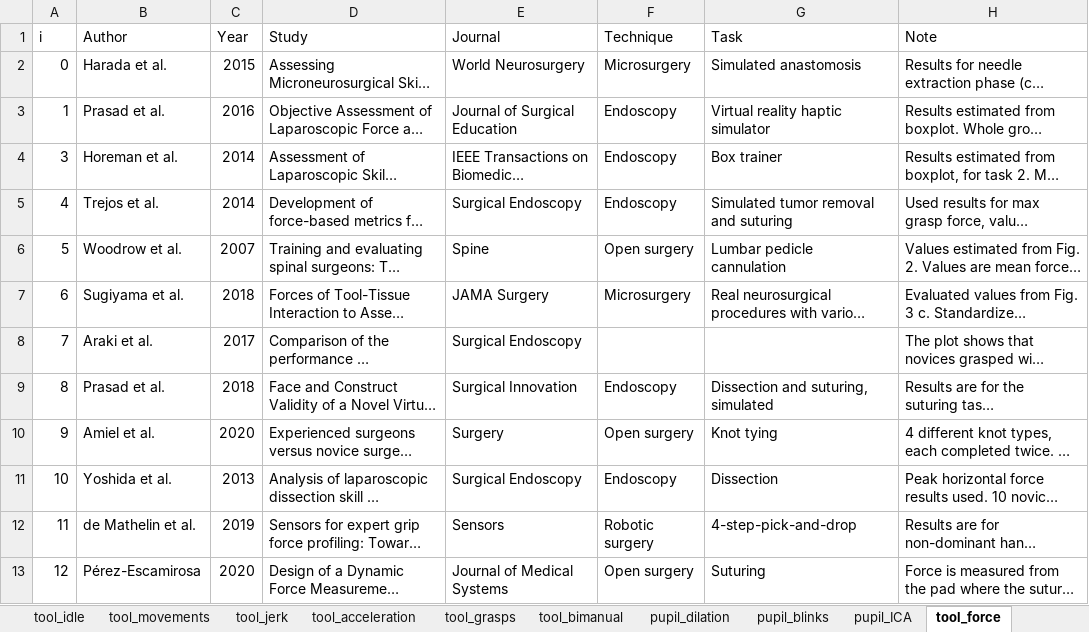
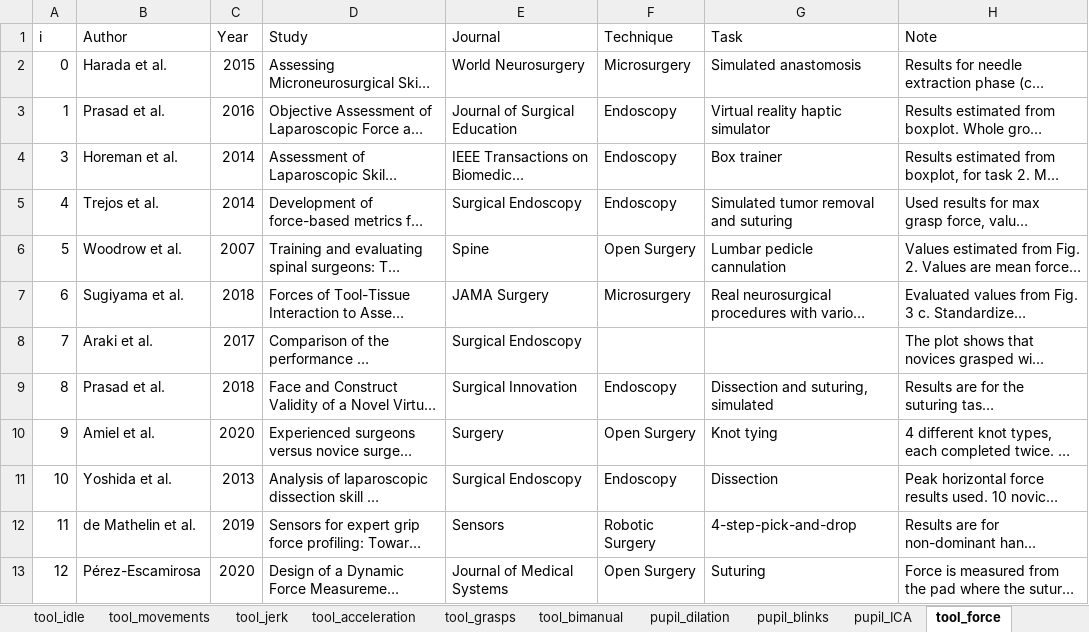
Before and after one commit to jpkos/surg-meta, an Excel workbook: data/surgical_metrics.xlsx, sheet tool_force, drawn as a sheet; only a part is shown; long unchanged cells end in …; values as stored, in another font and other column widths than the file's, no borders; the diff names each change by its address in the sheet, - before the commit and + after, or states it on an @@ line.

```diff
--- a/data/surgical_metrics.xlsx (sheet tool_force)
+++ b/data/surgical_metrics.xlsx (sheet tool_force)
-F6 (Technique): Open surgery
+F6 (Technique): Open Surgery
-F10 (Technique): Open surgery
+F10 (Technique): Open Surgery
-F12 (Technique): Robotic surgery
+F12 (Technique): Robotic Surgery
-F13 (Technique): Open surgery
+F13 (Technique): Open Surgery
```
Also changed, not shown: sheet tool_path_length, sheet task_time, sheet tool_jerk, sheet tool_movements, sheet pupil_dilation, sheet tool_idle, 3 more sheets, 3 other files.
